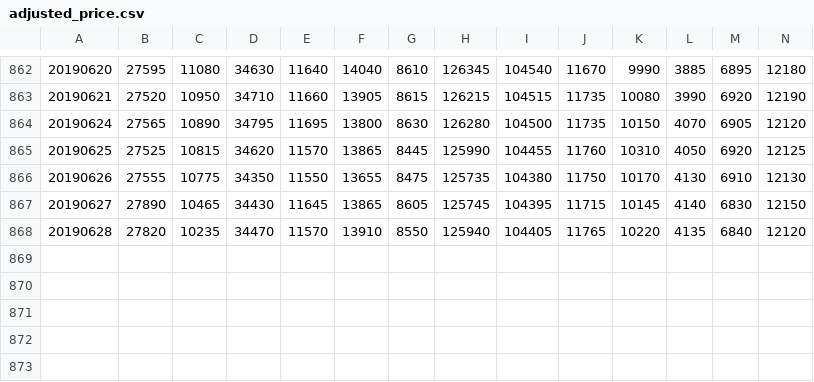
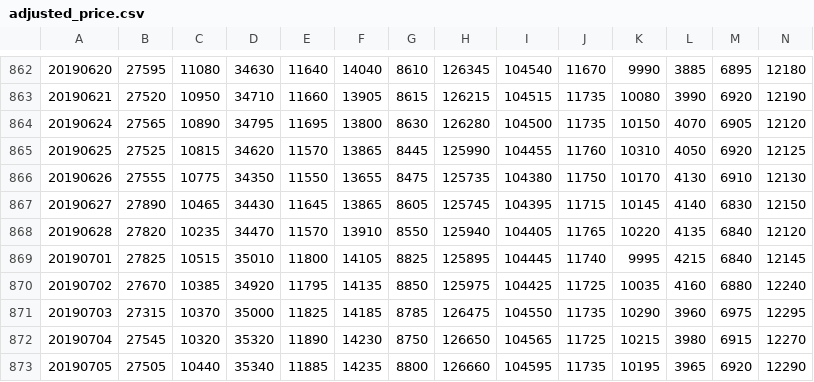
Before and after one commit to woojae-jang/backtest-visualizer, a CSV file: public/adjusted_price.csv, drawn as a sheet; only a part is shown, gaps mark what is left out; rows hold the shown columns only; the diff names each change by its address in the sheet, - before the commit and + after, or states it on an @@ line.

Commit message:
update data

```diff
--- a/public/adjusted_price.csv
+++ b/public/adjusted_price.csv
+row 869: 20190701 | 27825 | 10515 | 35010 | 11800 | 14105 | 8825 | 125895 | 104445 | 11740 | 9995 | 4215 | 6840 | 12145
+row 870: 20190702 | 27670 | 10385 | 34920 | 11795 | 14135 | 8850 | 125975 | 104425 | 11725 | 10035 | 4160 | 6880 | 12240
+row 871: 20190703 | 27315 | 10370 | 35000 | 11825 | 14185 | 8785 | 126475 | 104550 | 11735 | 10290 | 3960 | 6975 | 12295
+row 872: 20190704 | 27545 | 10320 | 35320 | 11890 | 14230 | 8750 | 126650 | 104565 | 11725 | 10215 | 3980 | 6915 | 12270
+row 873: 20190705 | 27505 | 10440 | 35340 | 11885 | 14235 | 8800 | 126660 | 104595 | 11735 | 10195 | 3965 | 6920 | 12290
```
Also changed, not shown: 1 other file.
